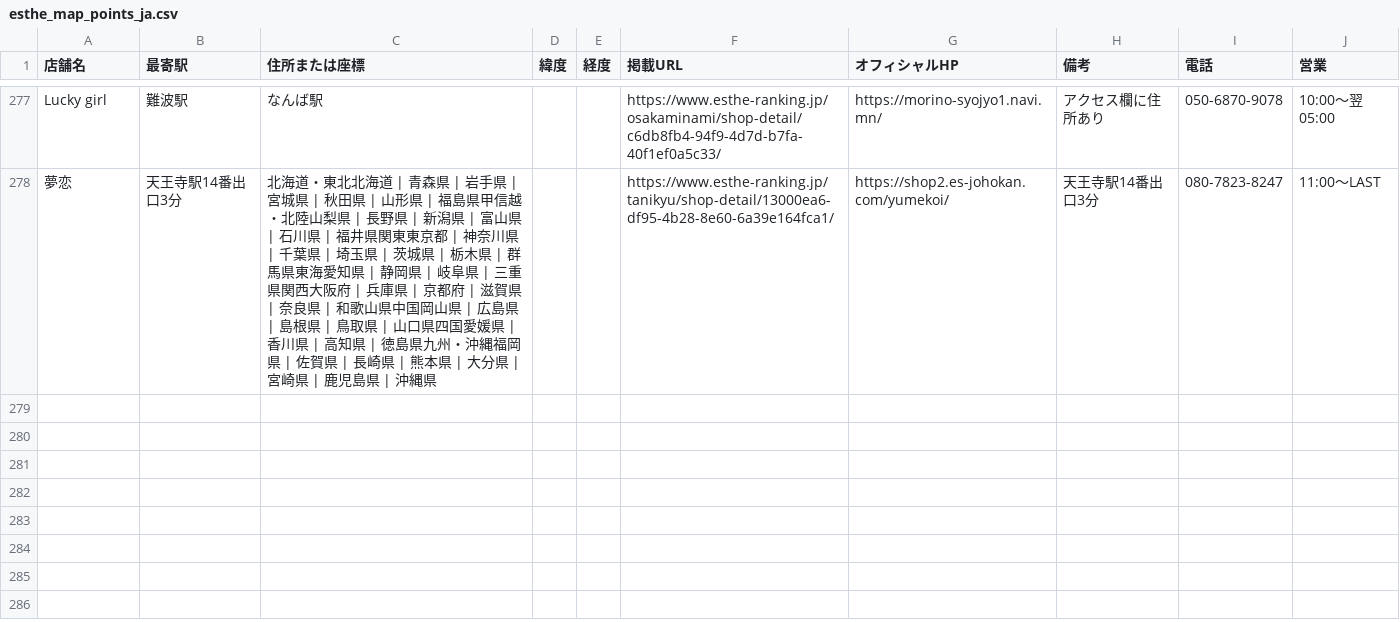
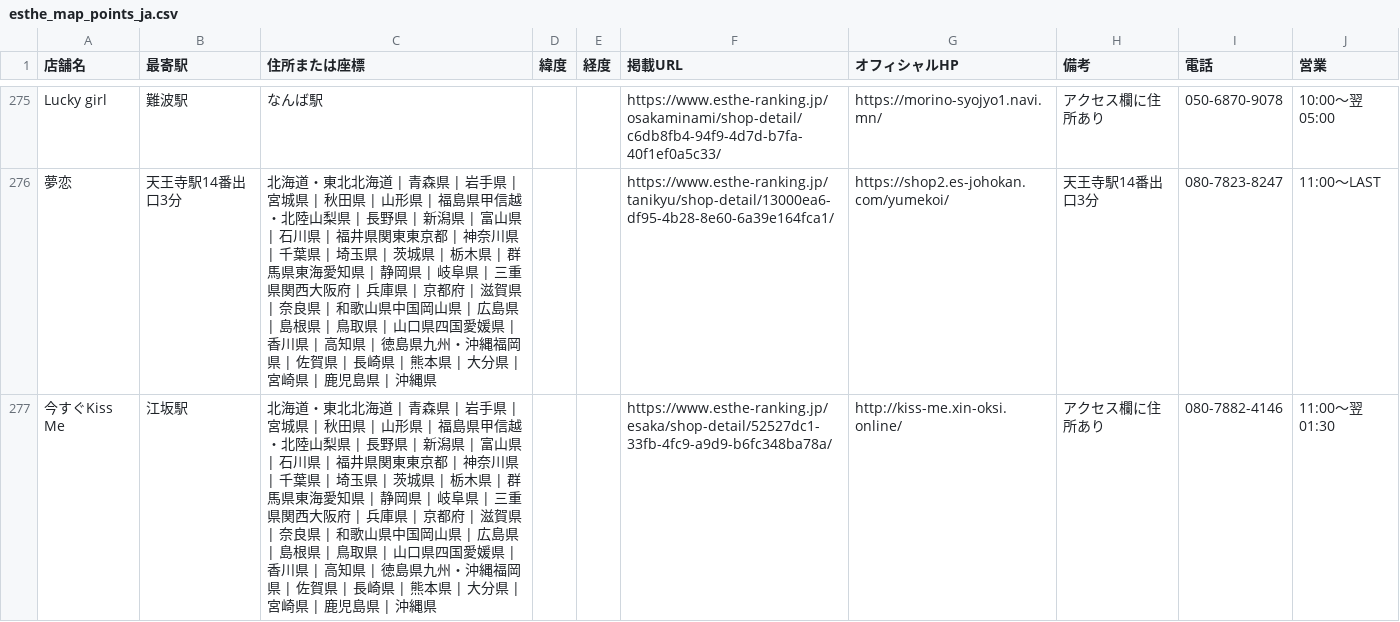
Before and after one commit to tknboon/esthe-viewer, a CSV file: region-data/osaka/esthe_map_points_ja.csv, drawn as a sheet; only a part is shown, gaps mark what is left out; the diff covers the shown part only.

```diff
--- a/region-data/osaka/esthe_map_points_ja.csv
+++ b/region-data/osaka/esthe_map_points_ja.csv
@@ -278 +276,2 @@ Lucky girl,難波駅,なんば駅,,,https://www.esthe-ranking.jp/osakaminami/sho
 夢恋,天王寺駅14番出口3分,北海道・東北北海道 | 青森県 | 岩手県 | 宮城県 | 秋田県 | 山形県 | 福島県甲信越・北陸山梨県 | 長野県 | 新潟県 | 富山県 | 石川県 | 福井県関東東京都 | 神奈川県 | 千葉県 | 埼玉県 | 茨城県 | 栃木県 | 群馬県東海愛知県 | 静岡県 | 岐阜県 | 三重県関西大阪府 | 兵庫県 | 京都府 | 滋賀県 | 奈良県 | 和歌山県中国岡山県 | 広島県 | 島根県 | 鳥取県 | 山口県四国愛媛県 | 香川県 | 高知県 | 徳島県九州・沖縄福岡県 | 佐賀県 | 長崎県 | 熊本県 | 大分県 | 宮崎県 | 鹿児島県 | 沖縄県,,,https://www.esthe-ranking.jp/tanikyu/shop-detail/13000ea6-df95-4b28-8e60-6a39e164fca1/,https://shop2.es-johokan.com/yumekoi/,天王寺駅14番出口3分,080-7823-8247,11:00～LAST
+今すぐKiss Me,江坂駅,北海道・東北北海道 | 青森県 | 岩手県 | 宮城県 | 秋田県 | 山形県 | 福島県甲信越・北陸山梨県 | 長野県 | 新潟県 | 富山県 | 石川県 | 福井県関東東京都 | 神奈川県 | 千葉県 | 埼玉県 | 茨城県 | 栃木県 | 群馬県東海愛知県 | 静岡県 | 岐阜県 | 三重県関西大阪府 | 兵庫県 | 京都府 | 滋賀県 | 奈良県 | 和歌山県中国岡山県 | 広島県 | 島根県 | 鳥取県 | 山口県四国愛媛県 | 香川県 | 高知県 | 徳島県九州・沖縄福岡県 | 佐賀県 | 長崎県 | 熊本県 | 大分県 | 宮崎県 | 鹿児島県 | 沖縄県,,,https://www.esthe-ranking.jp/esaka/shop-detail/52527dc1-33fb-4fc9-a9d9-b6fc348ba78a/,http://kiss-me.xin-oksi.online/,アクセス欄に住所あり,080-7882-4146,11:00～翌 01:30
```
Also changed, not shown: 1 added row and 2 removed rows elsewhere in this file, region-data/osaka/esthe_legacy_rows.csv, region-data/osaka/location_correction_queue.csv, 28 other files.
